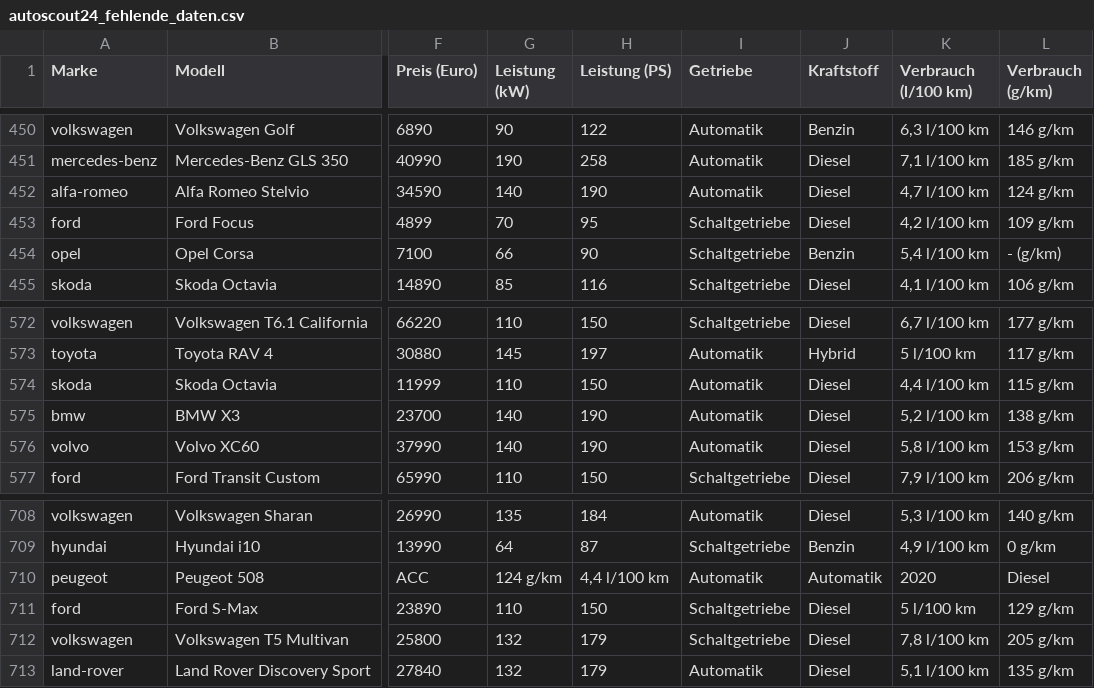
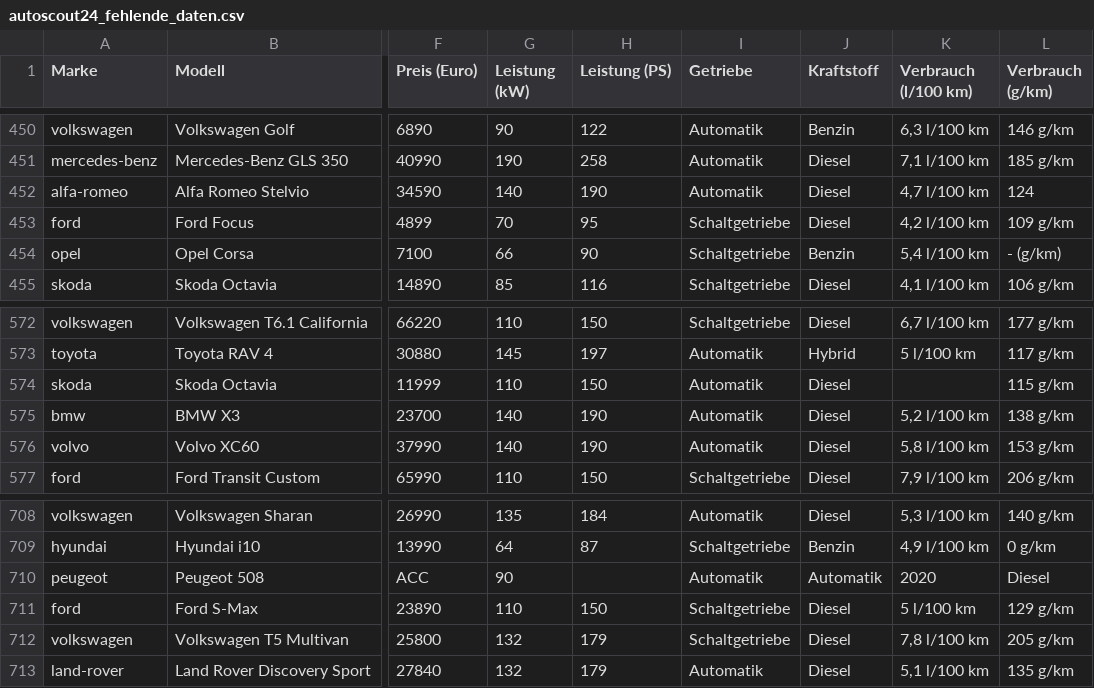
Before and after one commit to gramschs/book_ml4ing, a CSV file: data/autoscout24_fehlende_daten.csv, drawn as a sheet; only a part is shown, gaps mark what is left out; the diff names each change by its address in the sheet, - before the commit and + after, or states it on an @@ line.

```diff
--- a/data/autoscout24_fehlende_daten.csv
+++ b/data/autoscout24_fehlende_daten.csv
-L452 (Verbrauch (g/km)): 124 g/km
+L452 (Verbrauch (g/km)): 124
-K574 (Verbrauch (l/100 km)): 4,4 l/100 km
+K574 (Verbrauch (l/100 km)): (empty)
-G710 (Leistung (kW)): 124 g/km
+G710 (Leistung (kW)): 90
-H710 (Leistung (PS)): 4,4 l/100 km
+H710 (Leistung (PS)): (empty)
```
Also changed, not shown: 5 other files.
